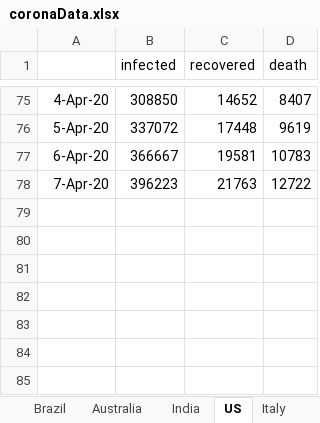
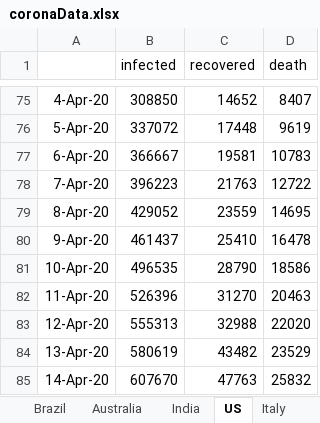
Before and after one commit to Tritiums/Research, an Excel workbook: SEIR/coronaData.xlsx, sheet US, drawn as a sheet; only a part is shown, gaps mark what is left out; values as stored, in another font and other column widths than the file's, no borders; the diff names each change by its address in the sheet, - before the commit and + after, or states it on an @@ line.

```diff
--- a/SEIR/coronaData.xlsx (sheet US)
+++ b/SEIR/coronaData.xlsx (sheet US)
+row 79: 8-Apr-20 | 429052 | 23559 | 14695
+row 80: 9-Apr-20 | 461437 | 25410 | 16478
+row 81: 10-Apr-20 | 496535 | 28790 | 18586
+row 82: 11-Apr-20 | 526396 | 31270 | 20463
+row 83: 12-Apr-20 | 555313 | 32988 | 22020
+row 84: 13-Apr-20 | 580619 | 43482 | 23529
+row 85: 14-Apr-20 | 607670 | 47763 | 25832
```
Also changed, not shown: sheet Italy, sheet Spain, sheet Japan, 4 other files.
